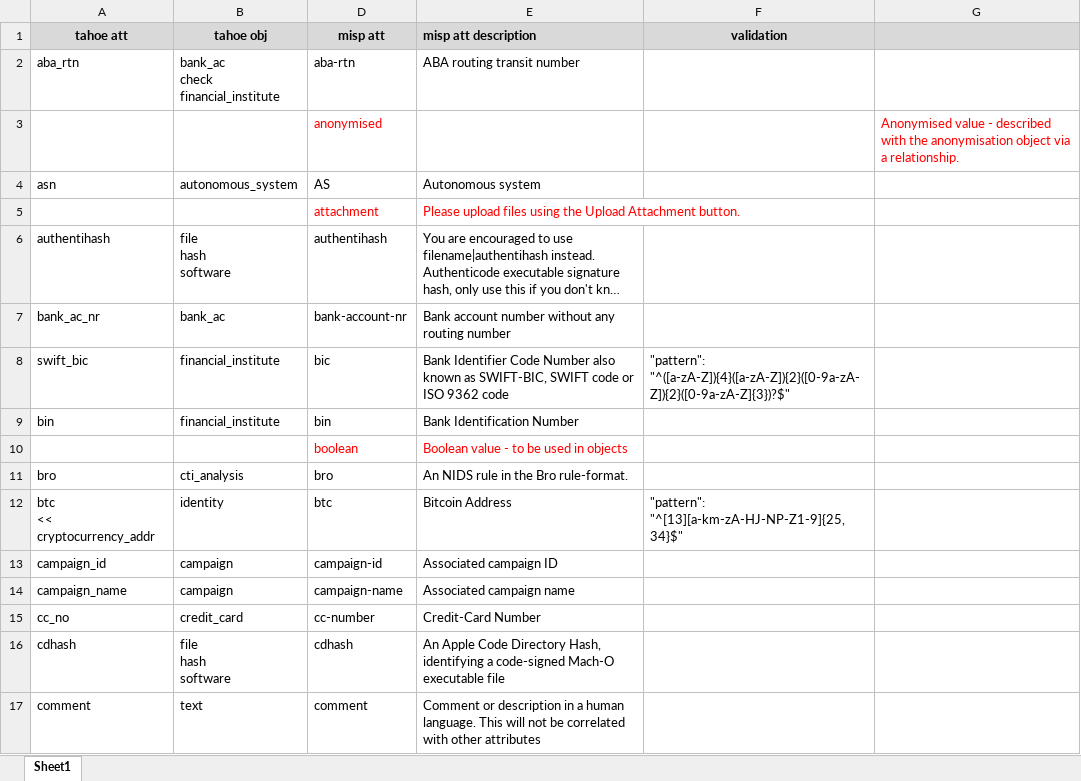
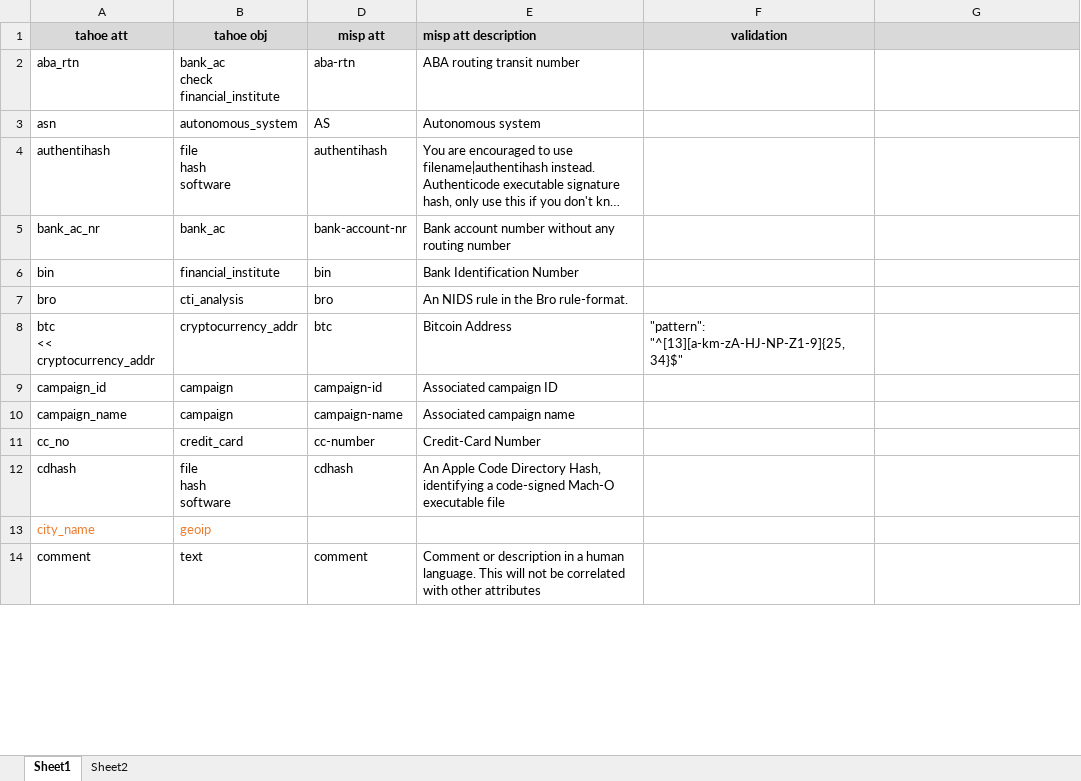
Before and after one commit to CYBEX-P/tahoe, an Excel workbook: Attributes and Objects Documentation.xlsx, sheet Sheet1, drawn as a sheet; only a part is shown; long unchanged cells end in …; values as stored, in another font and other column widths than the file's, no borders; conditional formats not drawn; removed rows and columns are numbered as before the commit, all else as after; the diff covers the shown part only; the diff names each change by its address in the sheet, - before the commit and + after, or states it on an @@ line.

Commit message:
Object in Object, Attribute Alias

```diff
--- a/Attributes and Objects Documentation.xlsx (sheet Sheet1)
+++ b/Attributes and Objects Documentation.xlsx (sheet Sheet1)
+sheet tab: Sheet2
-row 3:  |  | anonymised |  |  | Anonymised value - described with the anonymisation object via a relationship.
-row 5:  |  | attachment | Please upload files using the Upload Attachment button.
@@ row 8 moved to row 118: swift_bic @@
-row 10:  |  | boolean | Boolean value - to be used in objects
-B8 (tahoe obj): identity
+B8 (tahoe obj): cryptocurrency_addr
+row 13: city_name | geoip
```
Also changed, not shown: 11 added rows, 7 removed rows, 20 moved rows, 50 edited cells and cell formats elsewhere in this sheet, 8 other files.
